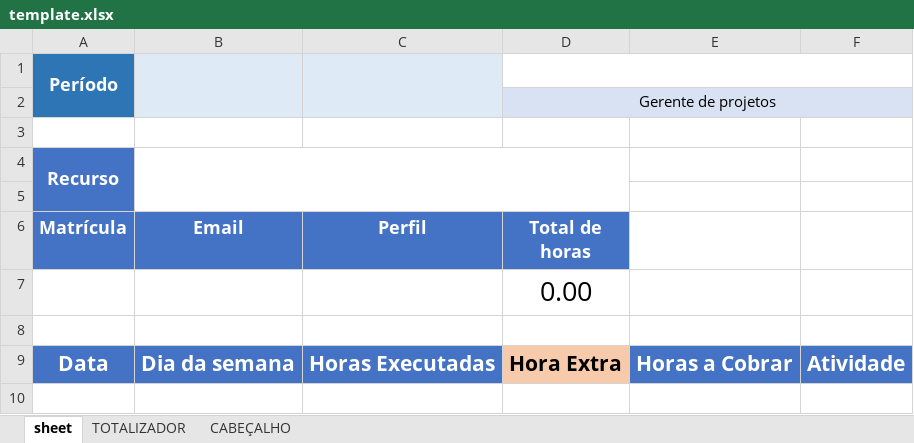
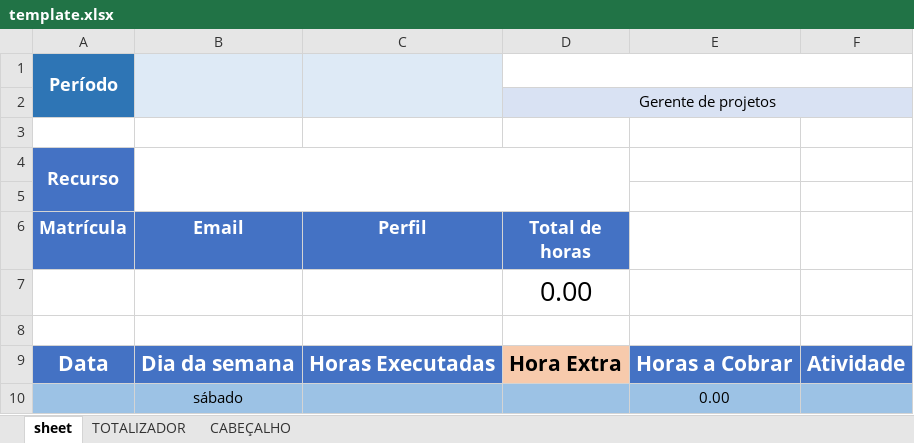
Before and after one commit to antoniotoineto/worksheetAutomationScript, an Excel workbook: src/base/template.xlsx, sheet sheet, drawn as a sheet; values as stored, in another font and other column widths than the file's, no borders; the diff names each change by its address in the sheet, - before the commit and + after, or states it on an @@ line.

Commit message:
Implementing Excel formulas in columns B and E

```diff
--- a/src/base/template.xlsx (sheet sheet)
+++ b/src/base/template.xlsx (sheet sheet)
+row 10:  | sábado |  |  | 0.00
```
Also changed, not shown: 1 other file.
